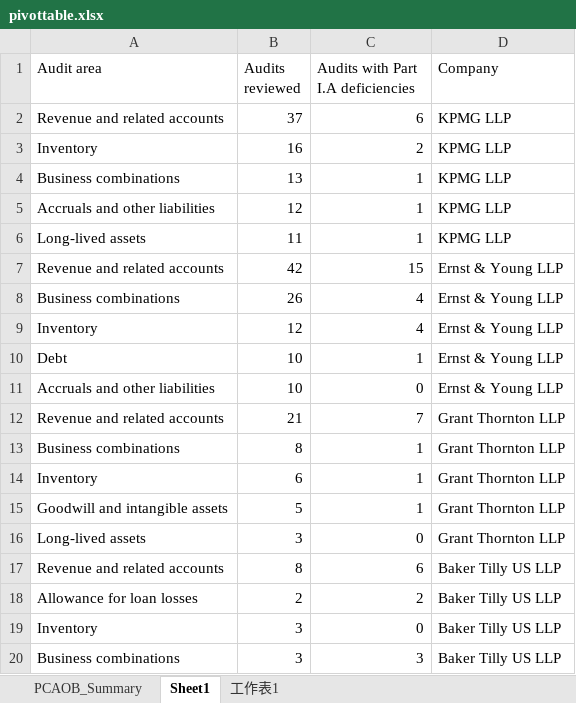
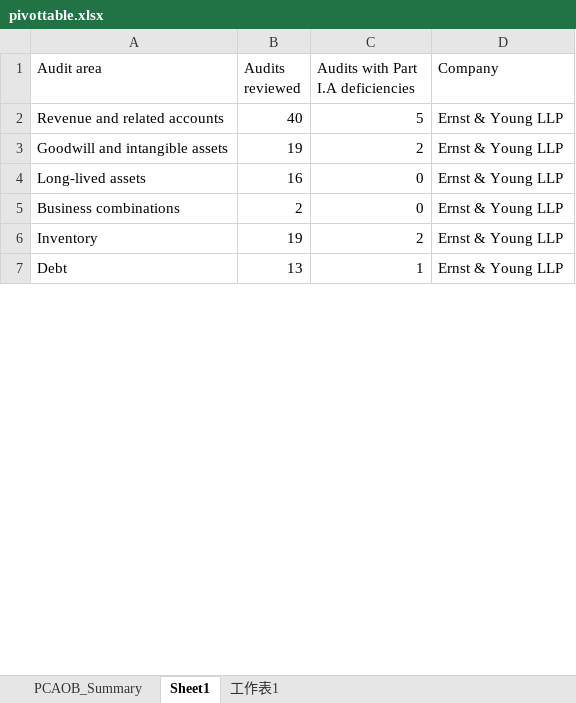
Before and after one commit to HsingKuangLai/AIS_RPA_ReferenceSolutions, an Excel workbook: Assignment5 InspectionReports/pivottable.xlsx, sheet Sheet1, drawn as a sheet; only a part is shown; values as stored, in another font and other column widths than the file's, no borders; removed rows and columns are numbered as before the commit, all else as after; the diff covers the shown part only; the diff names each change by its address in the sheet, - before the commit and + after, or states it on an @@ line.

```diff
--- a/Assignment5 InspectionReports/pivottable.xlsx (sheet Sheet1)
+++ b/Assignment5 InspectionReports/pivottable.xlsx (sheet Sheet1)
-row 2: Revenue and related accounts | 37 | 6 | KPMG LLP
-row 3: Inventory | 16 | 2 | KPMG LLP
-row 4: Business combinations | 13 | 1 | KPMG LLP
-row 5: Accruals and other liabilities | 12 | 1 | KPMG LLP
-row 6: Long-lived assets | 11 | 1 | KPMG LLP
-B2 (Audits reviewed): 42
+B2 (Audits reviewed): 40
-C2: 15
+C2: 5
+row 3: Goodwill and intangible assets | 19 | 2 | Ernst & Young LLP
+row 4: Long-lived assets | 16 | 0 | Ernst & Young LLP
-B5 (Audits reviewed): 26
+B5 (Audits reviewed): 2
-C5: 4
+C5: 0
-B6 (Audits reviewed): 12
+B6 (Audits reviewed): 19
-C6: 4
+C6: 2
-B7 (Audits reviewed): 10
+B7 (Audits reviewed): 13
-row 11: Accruals and other liabilities | 10 | 0 | Ernst & Young LLP
-row 12: Revenue and related accounts | 21 | 7 | Grant Thornton LLP
-row 13: Business combinations | 8 | 1 | Grant Thornton LLP
-row 14: Inventory | 6 | 1 | Grant Thornton LLP
-row 15: Goodwill and intangible assets | 5 | 1 | Grant Thornton LLP
-row 16: Long-lived assets | 3 | 0 | Grant Thornton LLP
-row 17: Revenue and related accounts | 8 | 6 | Baker Tilly US LLP
-row 18: Allowance for loan losses | 2 | 2 | Baker Tilly US LLP
-row 19: Inventory | 3 | 0 | Baker Tilly US LLP
-row 20: Business combinations | 3 | 3 | Baker Tilly US LLP
```
Also changed, not shown: 28 added rows, 15 removed rows and 25 edited cells elsewhere in this sheet, sheet PCAOB_Summary, 14 other files.
